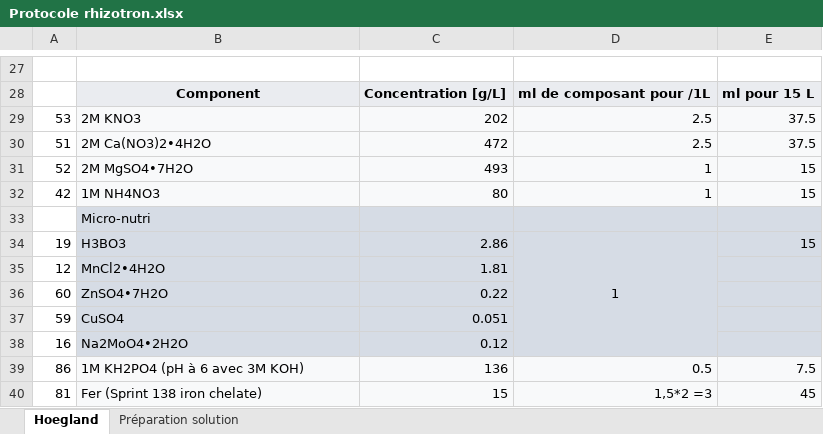
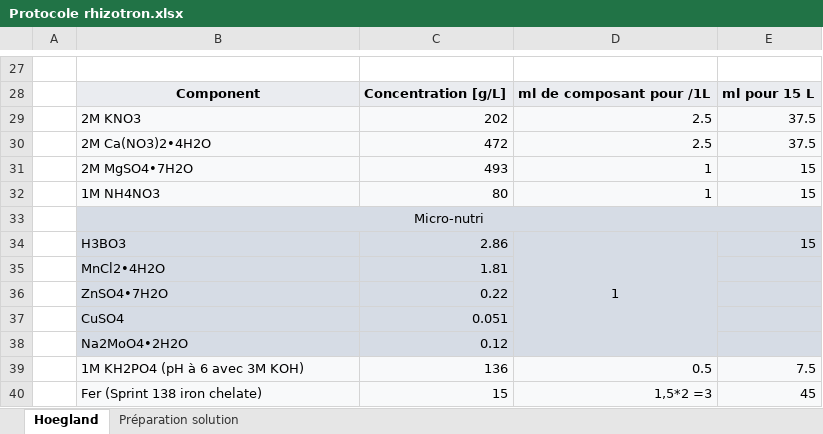
Before and after one commit to ndegives/LBIRA2200-memoire, an Excel workbook: Protocole rhizotron.xlsx, sheet Hoegland, drawn as a sheet; only a part is shown, gaps mark what is left out; values as stored, in another font and other column widths than the file's, no borders; charts and pictures not drawn; the diff names each change by its address in the sheet, - before the commit and + after, or states it on an @@ line.

```diff
--- a/Protocole rhizotron.xlsx (sheet Hoegland)
+++ b/Protocole rhizotron.xlsx (sheet Hoegland)
-A29: 53
+A29: (empty)
-A30: 51
+A30: (empty)
-A31: 52
+A31: (empty)
-A32: 42
+A32: (empty)
-B33 alignment: left
+B33 alignment: center
+B33:E33 merged
-A34: 19
+A34: (empty)
-A35: 12
+A35: (empty)
-A36: 60
+A36: (empty)
-A37: 59
+A37: (empty)
-A38: 16
+A38: (empty)
-A39: 86
+A39: (empty)
-A40: 81
+A40: (empty)
```
Also changed, not shown: 5 other files.
